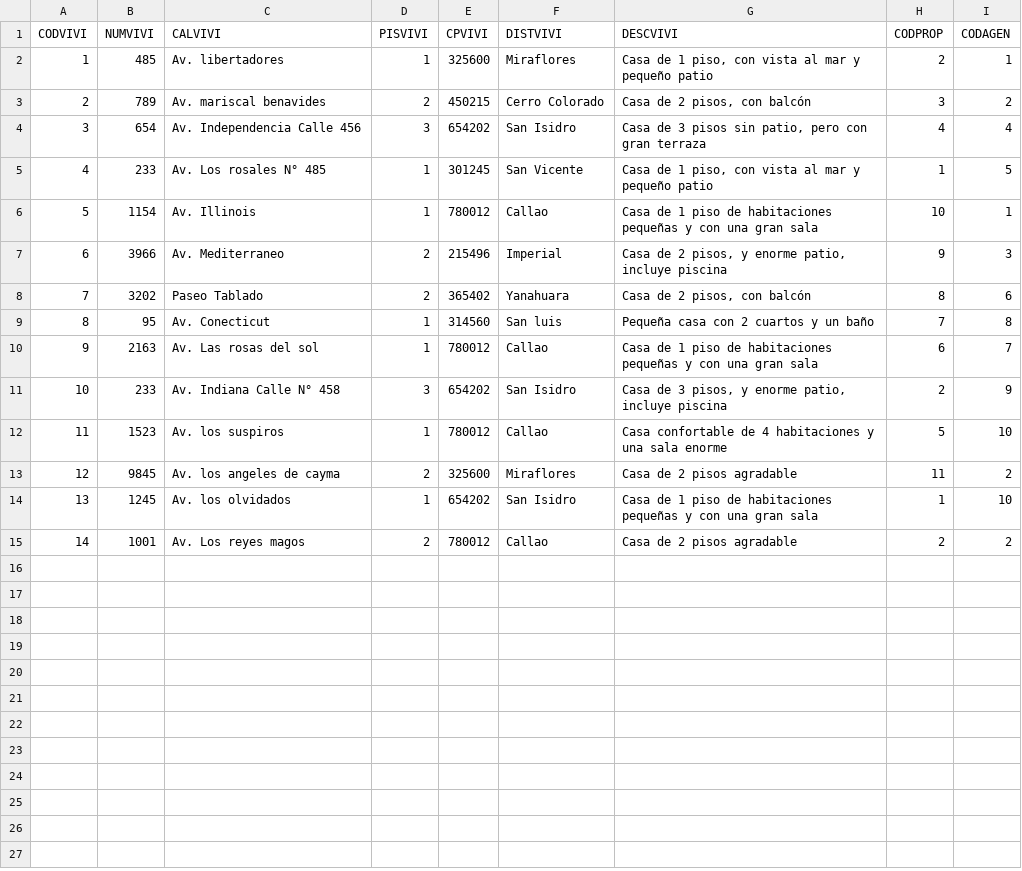
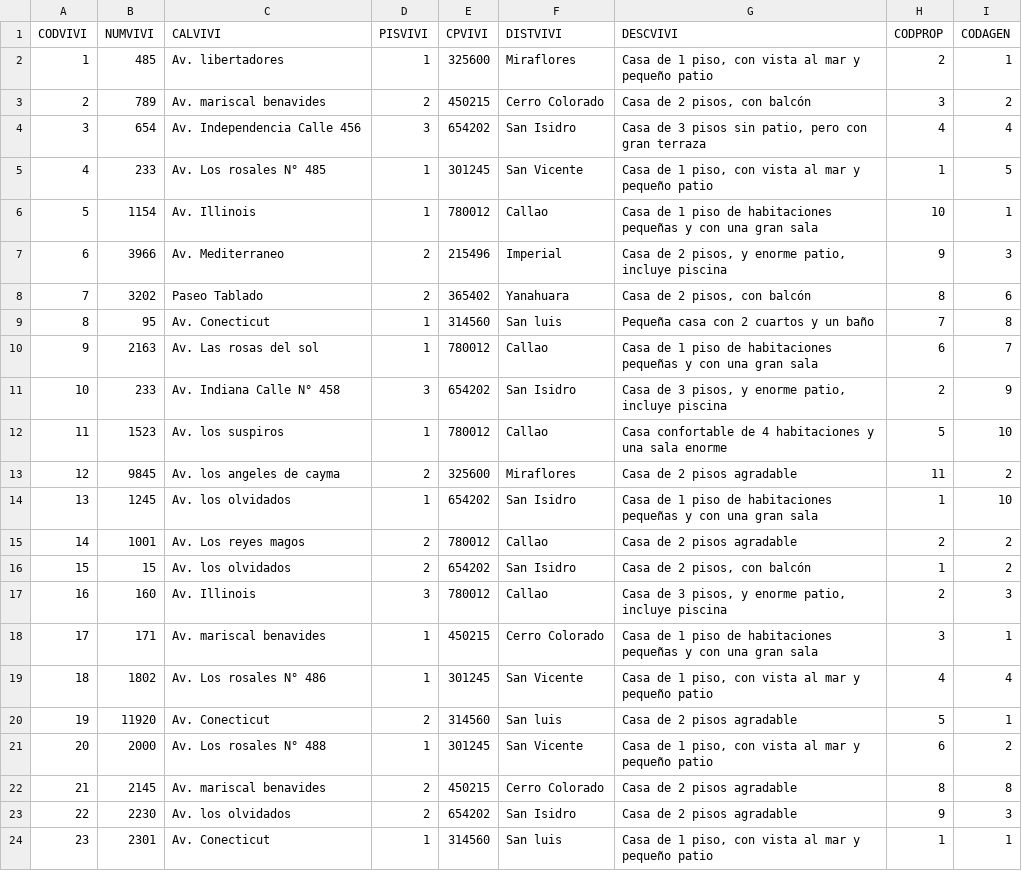
Before and after one commit to BryanBenavente/ExamOracle, a CSV file: BD/LOCAL/Data/VIVIENDA.csv, drawn as a sheet.

```diff
--- a/BD/LOCAL/Data/VIVIENDA.csv
+++ b/BD/LOCAL/Data/VIVIENDA.csv
@@ -15 +15,10 @@ CODVIVI,NUMVIVI,CALVIVI,PISVIVI,CPVIVI,DISTVIVI,DESCVIVI,CODPROP,CODAGEN
 "14","1001","Av.  Los reyes magos","2","780012","Callao","Casa de 2 pisos agradable","2","2"
+"15","15","Av. los olvidados","2","654202","San Isidro","Casa de 2 pisos, con balcón","1","2"
+"16","160","Av. Illinois","3","780012","Callao","Casa de 3 pisos, y enorme patio, incluye piscina","2","3"
+"17","171","Av. mariscal benavides","1","450215","Cerro Colorado","Casa de 1 piso de habitaciones pequeñas y con una gran sala","3","1"
+"18","1802","Av. Los rosales N° 486","1","301245","San Vicente","Casa de 1 piso, con vista al mar y pequeño patio","4","4"
+"19","11920","Av. Conecticut","2","314560","San luis","Casa de 2 pisos agradable","5","1"
+"20","2000","Av. Los rosales N° 488","1","301245","San Vicente","Casa de 1 piso, con vista al mar y pequeño patio","6","2"
+"21","2145","Av. mariscal benavides","2","450215","Cerro Colorado","Casa de 2 pisos agradable","8","8"
+"22","2230","Av. los olvidados","2","654202","San Isidro","Casa de 2 pisos agradable","9","3"
+"23","2301","Av. Conecticut","1","314560","San luis","Casa de 1 piso, con vista al mar y pequeño patio","1","1"
```
Also changed, not shown: 1 other file.
